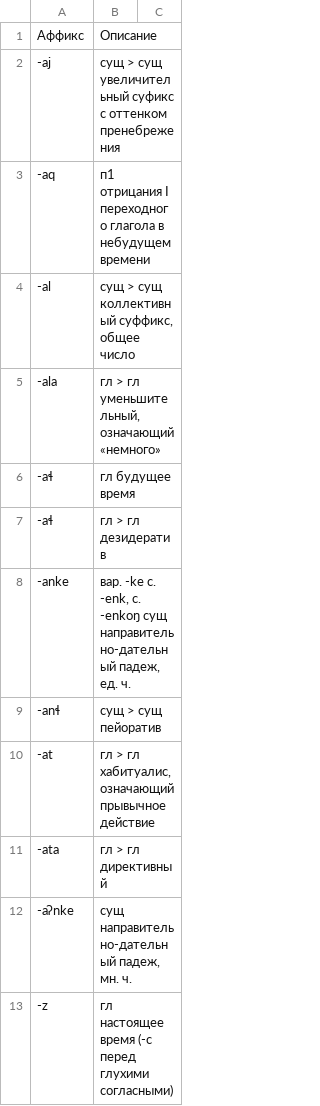
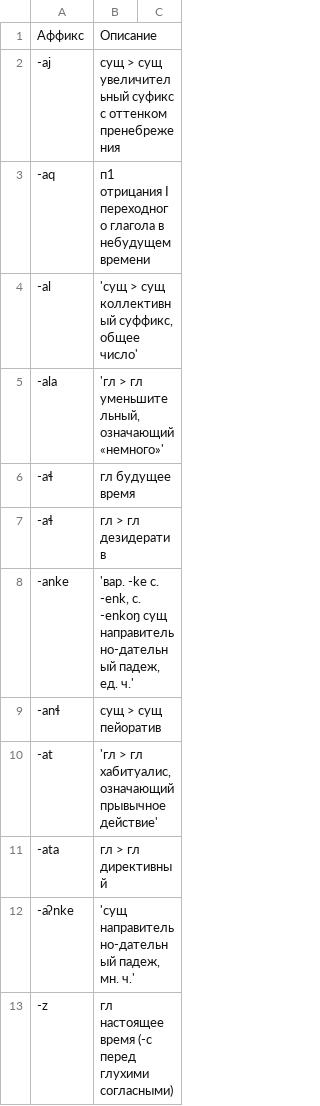
Before and after one commit to lillilek/itelmendictionary, a CSV file: affixes_transliterated.csv, drawn as a sheet; only a part is shown; the diff covers the shown part only.

Commit message:
corrected affixes_transliterated.csv; corrected app.py

```diff
--- a/affixes_transliterated.csv
+++ b/affixes_transliterated.csv
@@ -4,2 +4,2 @@
--al,"сущ > сущ коллективный суффикс, общее число"
--ala,"гл > гл уменьшительный, означающий «немного»"
+-al,"'сущ > сущ коллективный суффикс, общее число'"
+-ala,"'гл > гл уменьшительный, означающий «немного»'"
@@ -8 +8 @@
--anke,"вар. -ke с. -enk, с. -enkoŋ сущ направительно-дательный падеж, ед. ч."
+-anke,"'вар. -ke с. -enk, с. -enkoŋ сущ направительно-дательный падеж, ед. ч.'"
@@ -10 +10 @@
--at,"гл > гл хабитуалис, означающий прывычное действие"
+-at,"'гл > гл хабитуалис, означающий прывычное действие'"
@@ -12 +12 @@
--aʔnke,"сущ направительно-дательный падеж, мн. ч."
+-aʔnke,"'сущ направительно-дательный падеж, мн. ч.'"
```
Also changed, not shown: 10 added rows, 8 removed rows and 72 edited cells elsewhere in this file, 1 other file.
